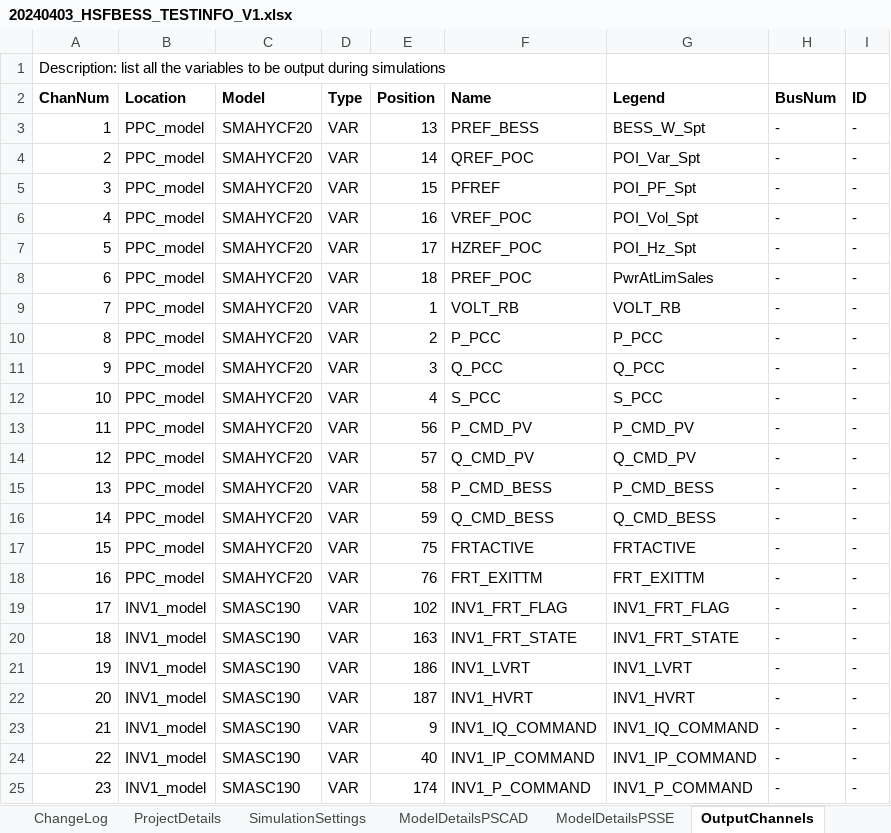
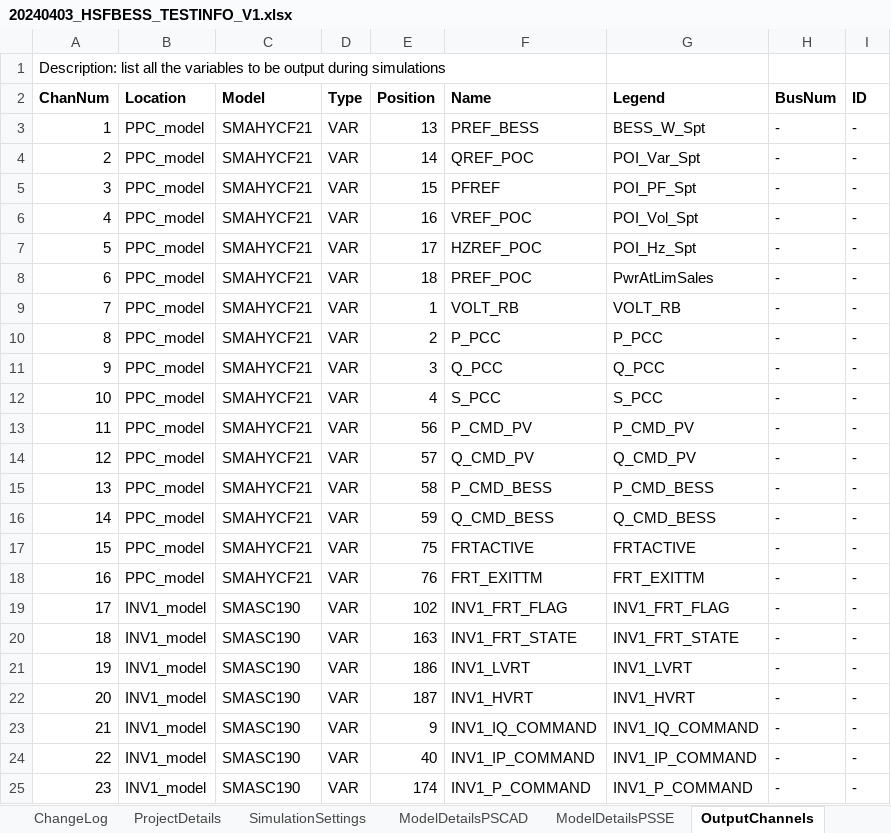
Before and after one commit to Mojtaba-jabbarii/HorshamLatest, an Excel workbook: test_scenario_definitions/20240403_HSFBESS_TESTINFO_V1.xlsx, sheet OutputChannels, drawn as a sheet; only a part is shown; values as stored, in another font and other column widths than the file's, no borders; 1 other sheet too large or unreadable and not compared; the diff covers the shown part only; the diff names each change by its address in the sheet, - before the commit and + after, or states it on an @@ line.

Commit message:
finalised model update

```diff
--- a/test_scenario_definitions/20240403_HSFBESS_TESTINFO_V1.xlsx (sheet OutputChannels)
+++ b/test_scenario_definitions/20240403_HSFBESS_TESTINFO_V1.xlsx (sheet OutputChannels)
-C3:C18 (Model): SMAHYCF20
+C3:C18 (Model): SMAHYCF21
```
Also changed, not shown: 9 edited cells elsewhere in this sheet, sheet ModelDetailsPSSE, sheet LargeDist, sheet SmallDist, 8 other files.
